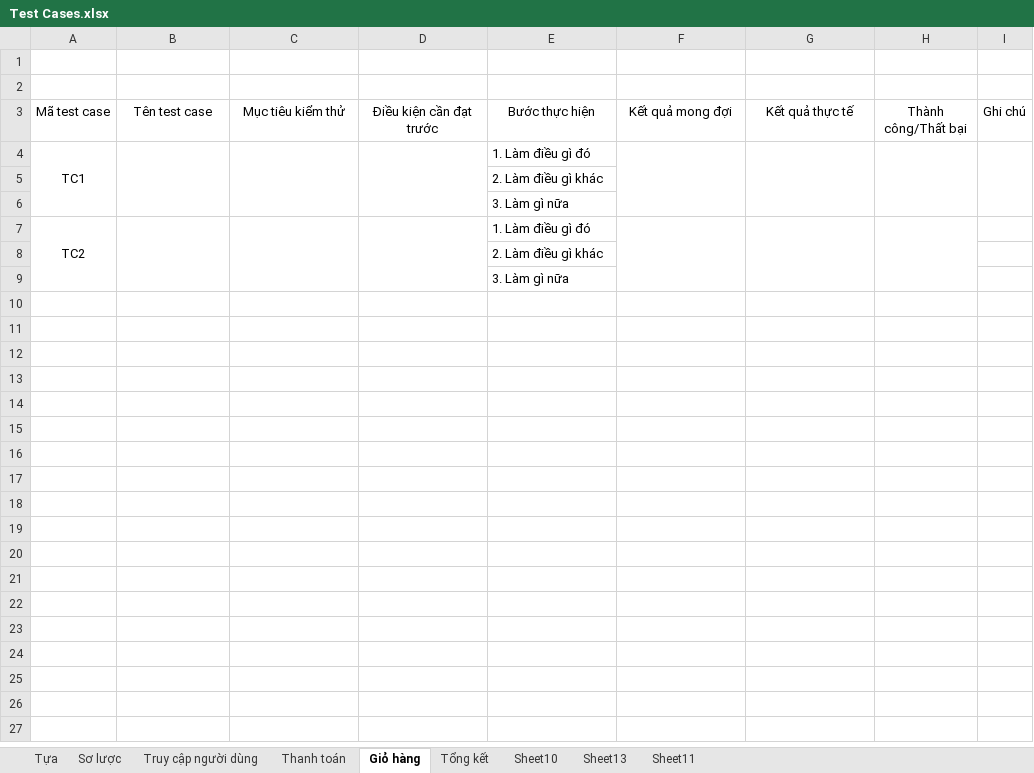
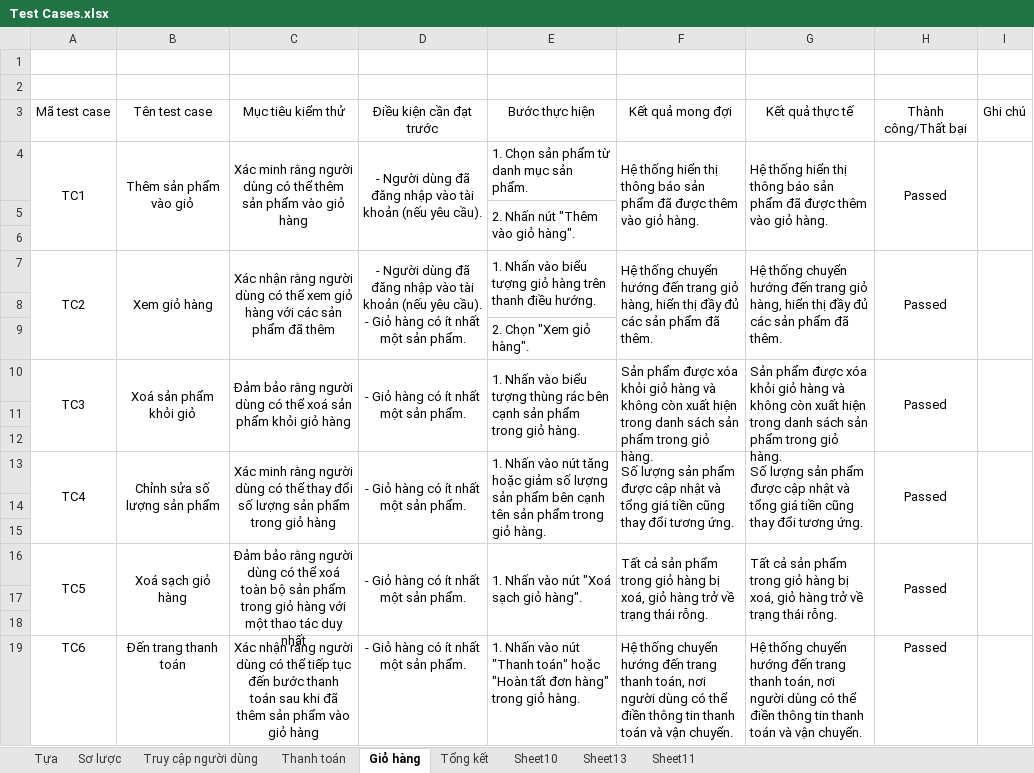
Before and after one commit to datnham0212/PC-E-commerce, an Excel workbook: Test Cases.xlsx, sheet Giỏ hàng, drawn as a sheet; values as stored, in another font and other column widths than the file's, no borders; removed rows and columns are numbered as before the commit, all else as after; ↵ is a line break in a cell; the diff names each change by its address in the sheet, - before the commit and + after, or states it on an @@ line.

```diff
--- a/Test Cases.xlsx (sheet Giỏ hàng)
+++ b/Test Cases.xlsx (sheet Giỏ hàng)
-row 4: TC1 |  |  |  | 1. Làm điều gì đó
+row 4: TC1 | Thêm sản phẩm vào giỏ | Xác minh rằng người dùng có thể thêm sản phẩm vào giỏ hàng | - Người dùng đã đăng nhập vào tài khoản (nếu yêu cầu). | 1. Chọn sản phẩm từ danh mục sản phẩm. | Hệ thống hiển thị thông báo sản phẩm đã được thêm vào giỏ hàng. | Hệ thống hiển thị thông báo sản phẩm đã được thêm vào giỏ hàng. | Passed
-E5: 2. Làm điều gì khác
+E5: 2. Nhấn nút "Thêm vào giỏ hàng".
+E5:E6 merged
-E6: 3. Làm gì nữa
+E6: (empty)
+row 7: TC2 | Xem giỏ hàng | Xác nhận rằng người dùng có thể xem giỏ hàng với các sản phẩm đã thêm | - Người dùng đã đăng nhập vào tài khoản (nếu yêu cầu). ↵ - Giỏ hàng có ít nhất một sản phẩm. | 1. Nhấn vào biểu tượng giỏ hàng trên thanh điều hướng. | Hệ thống chuyển hướng đến trang giỏ hàng, hiển thị đầy đủ các sản phẩm đã thêm. | Hệ thống chuyển hướng đến trang giỏ hàng, hiển thị đầy đủ các sản phẩm đã thêm. | Passed
-row 8: TC2 |  |  |  | 1. Làm điều gì đó
+row 8: (empty)
-A7:A9 merged
-B7:B9 merged
-C7:C9 merged
-D7:D9 merged
-F7:F9 merged
-G7:G9 merged
-H7:H9 merged
-E9: 2. Làm điều gì khác
+E9: 2. Chọn "Xem giỏ hàng".
+row 10: TC3 | Xoá sản phẩm khỏi giỏ | Đảm bảo rằng người dùng có thể xoá sản phẩm khỏi giỏ hàng | - Giỏ hàng có ít nhất một sản phẩm. | 1. Nhấn vào biểu tượng thùng rác bên cạnh sản phẩm trong giỏ hàng. | Sản phẩm được xóa khỏi giỏ hàng và không còn xuất hiện trong danh sách sản phẩm trong giỏ hàng. | Sản phẩm được xóa khỏi giỏ hàng và không còn xuất hiện trong danh sách sản phẩm trong giỏ hàng. | Passed
-E11: 3. Làm gì nữa
+E11: (empty)
+row 12: (empty)
+row 13: TC4 | Chỉnh sửa số lượng sản phẩm | Xác minh rằng người dùng có thể thay đổi số lượng sản phẩm trong giỏ hàng | - Giỏ hàng có ít nhất một sản phẩm. | 1. Nhấn vào nút tăng hoặc giảm số lượng sản phẩm bên cạnh tên sản phẩm trong giỏ hàng. | Số lượng sản phẩm được cập nhật và tổng giá tiền cũng thay đổi tương ứng. | Số lượng sản phẩm được cập nhật và tổng giá tiền cũng thay đổi tương ứng. | Passed
+row 14: (empty)
+row 15: (empty)
+row 16: TC5 | Xoá sạch giỏ hàng | Đảm bảo rằng người dùng có thể xoá toàn bộ sản phẩm trong giỏ hàng với một thao tác duy nhất | - Giỏ hàng có ít nhất một sản phẩm. | 1. Nhấn vào nút "Xoá sạch giỏ hàng". | Tất cả sản phẩm trong giỏ hàng bị xoá, giỏ hàng trở về trạng thái rỗng. | Tất cả sản phẩm trong giỏ hàng bị xoá, giỏ hàng trở về trạng thái rỗng. | Passed
+row 17: (empty)
+row 18: (empty)
+row 19: TC6 | Đến trang thanh toán | Xác nhận rằng người dùng có thể tiếp tục đến bước thanh toán sau khi đã thêm sản phẩm vào giỏ hàng | - Giỏ hàng có ít nhất một sản phẩm. | 1. Nhấn vào nút "Thanh toán" hoặc "Hoàn tất đơn hàng" trong giỏ hàng. | Hệ thống chuyển hướng đến trang thanh toán, nơi người dùng có thể điền thông tin thanh toán và vận chuyển. | Hệ thống chuyển hướng đến trang thanh toán, nơi người dùng có thể điền thông tin thanh toán và vận chuyển. | Passed
```
Also changed, not shown: sheet Truy cập người dùng, sheet Sơ lược, sheet Thanh toán, Test Design.xlsx, 27 other files.
